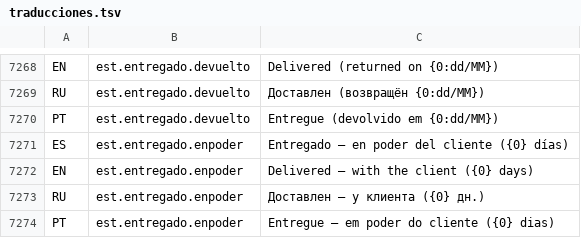
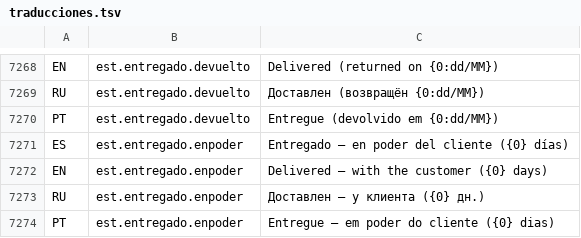
Before and after one commit to valentinamorana/Trabajo-de-Diploma, a TSV file: Servicios/Multiidioma/traducciones.tsv, drawn as a sheet; only a part is shown, gaps mark what is left out.

```diff
--- a/Servicios/Multiidioma/traducciones.tsv
+++ b/Servicios/Multiidioma/traducciones.tsv
@@ -7271,3 +7271,3 @@ PT	est.entregado.devuelto	Entregue (devolvido em {0:dd/MM})
 ES	est.entregado.enpoder	Entregado — en poder del cliente ({0} días)
-EN	est.entregado.enpoder	Delivered — with the client ({0} days)
+EN	est.entregado.enpoder	Delivered — with the customer ({0} days)
 RU	est.entregado.enpoder	Доставлен — у клиента ({0} дн.)
```
Also changed, not shown: 11 other files.
